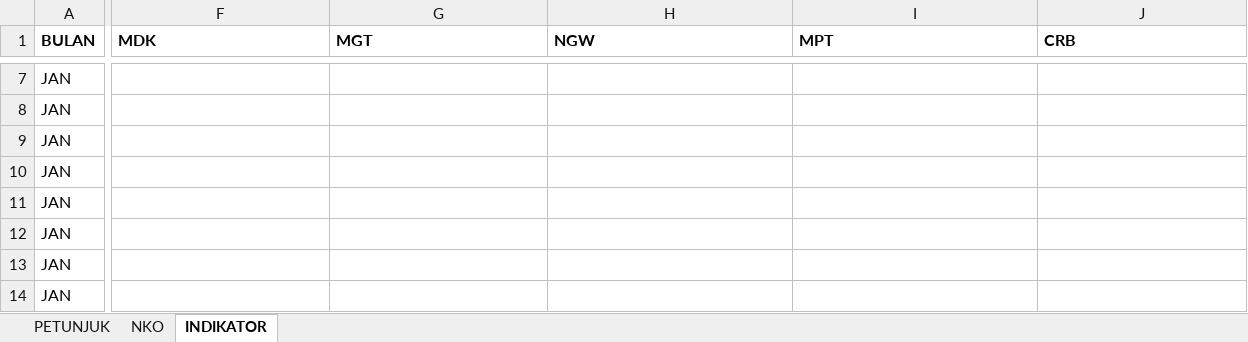
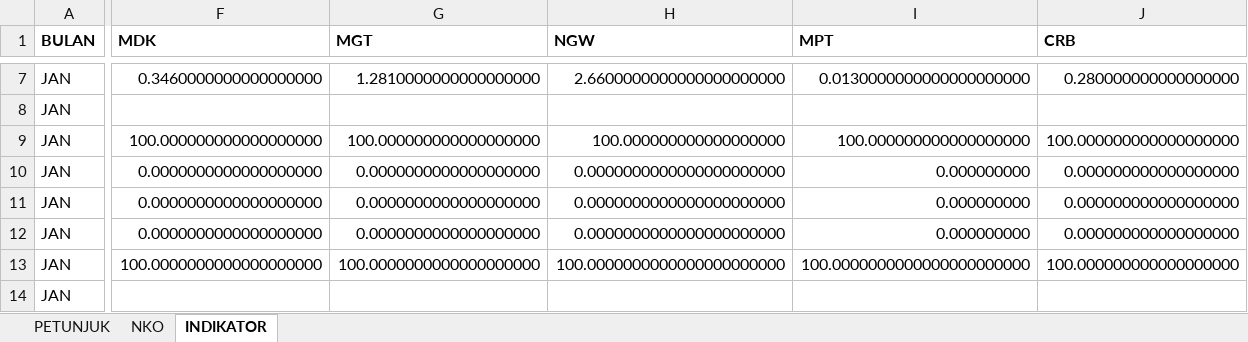
Before and after one commit to renmadiun/Tes, an Excel workbook: template_sumber_data.xlsx, sheet INDIKATOR, drawn as a sheet; only a part is shown, gaps mark what is left out; values as stored, in another font and other column widths than the file's, no borders; charts and pictures not drawn; the diff covers the shown part only; the diff names each change by its address in the sheet, - before the commit and + after, or states it on an @@ line.

Commit message:
perbaikan realisasi bulanan per indikator

```diff
--- a/template_sumber_data.xlsx (sheet INDIKATOR)
+++ b/template_sumber_data.xlsx (sheet INDIKATOR)
-F7 (MDK): (empty)
+F7 (MDK): 0.3460000000000000000
-G7 (MGT): (empty)
+G7 (MGT): 1.2810000000000000000
-H7 (NGW): (empty)
+H7 (NGW): 2.6600000000000000000000
-I7 (MPT): (empty)
+I7 (MPT): 0.0130000000000000000000
-J7 (CRB): (empty)
+J7 (CRB): 0.280000000000000000
-F9 (MDK): (empty)
+F9 (MDK): 100.000000000000000000
-G9 (MGT): (empty)
+G9 (MGT): 100.000000000000000000
-H9 (NGW): (empty)
+H9 (NGW): 100.000000000000000000
-I9 (MPT): (empty)
+I9 (MPT): 100.000000000000000000
-J9 (CRB): (empty)
+J9 (CRB): 100.000000000000000000
-F10:F12 (MDK): (empty)
+F10:F12 (MDK): 0.0000000000000000000
-G10:G12 (MGT): (empty)
+G10:G12 (MGT): 0.0000000000000000000
-H10:H12 (NGW): (empty)
+H10:H12 (NGW): 0.0000000000000000000000
-I10:I12 (MPT): (empty)
+I10:I12 (MPT): 0.000000000
-J10:J12 (CRB): (empty)
+J10:J12 (CRB): 0.000000000000000000
-F13 (MDK): (empty)
+F13 (MDK): 100.0000000000000000000
-G13 (MGT): (empty)
+G13 (MGT): 100.0000000000000000000
-H13 (NGW): (empty)
+H13 (NGW): 100.0000000000000000000000
-I13 (MPT): (empty)
+I13 (MPT): 100.0000000000000000000000
-J13 (CRB): (empty)
+J13 (CRB): 100.000000000000000000
```
Also changed, not shown: 84 added rows and 165 edited cells elsewhere in this sheet, charts or pictures, 2 other files.
